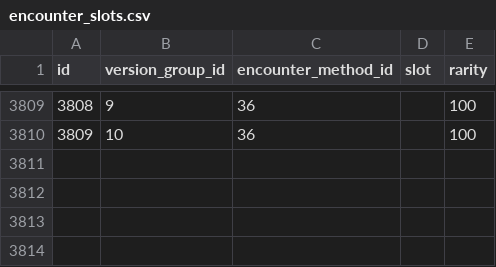
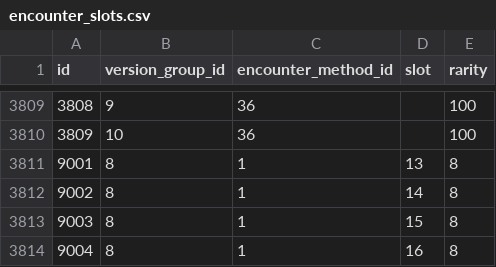
Before and after one commit to PokeAPI/pokeapi, a CSV file: data/v2/csv/encounter_slots.csv, drawn as a sheet; only a part is shown, gaps mark what is left out.

Commit message:
Fix encounter rates for Elekid and Magby in Diamond/Pearl
- Elekid (Route 205, Valley Windworks): rarity 4% -> 8% per slot
- Magby (Route 227, Stark Mountain exterior/interior): rarity 4% -> 8% per slot
- Added dedicated encounter slots (9001-9004) to avoid affecting shared slots
- Sources: Bulbapedia

```diff
--- a/data/v2/csv/encounter_slots.csv
+++ b/data/v2/csv/encounter_slots.csv
@@ -3810 +3810,5 @@ id,version_group_id,encounter_method_id,slot,rarity
 3809,10,36,,100
+9001,8,1,13,8
+9002,8,1,14,8
+9003,8,1,15,8
+9004,8,1,16,8
```
Also changed, not shown: 1 other file.
